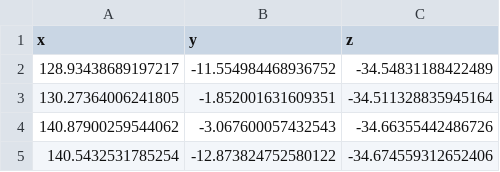
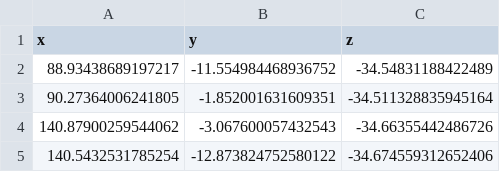
Before and after one commit to airacingtech/offline-trajectory-tools, a CSV file: new_traj/putnam pit stop box_enu.csv, drawn as a sheet.

Commit message:
updated pit box stuff

```diff
--- a/new_traj/putnam pit stop box_enu.csv
+++ b/new_traj/putnam pit stop box_enu.csv
@@ -1,4 +1,4 @@
 x,y,z
-128.93438689197217,-11.554984468936752,-34.54831188422489
-130.27364006241805,-1.852001631609351,-34.511328835945164
+88.93438689197217,-11.554984468936752,-34.54831188422489
+90.27364006241805,-1.852001631609351,-34.511328835945164
 140.87900259544062,-3.067600057432543,-34.66355442486726
```
